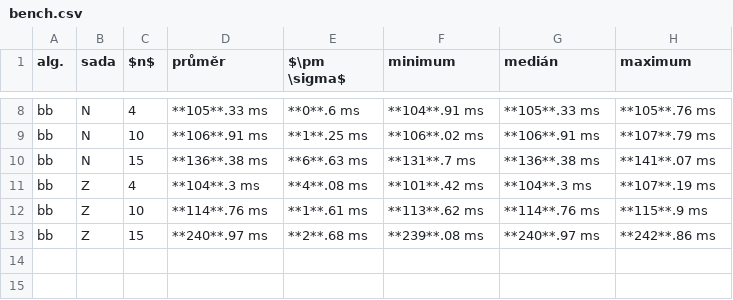
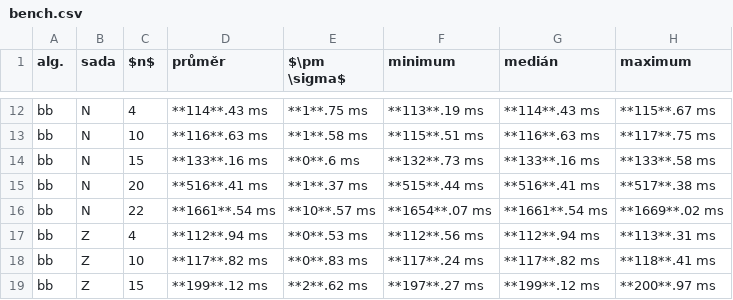
Before and after one commit to viluon/ni-kop, a CSV file: bench.csv, drawn as a sheet; only a part is shown, gaps mark what is left out; the diff covers the shown part only.

```diff
--- a/bench.csv
+++ b/bench.csv
@@ -8,6 +12,8 @@ alg.,sada,$n$,průměr,$\pm \sigma$,minimum,medián,maximum
-"bb","N","4","**105**.33 ms","**0**.6 ms","**104**.91 ms","**105**.33 ms","**105**.76 ms"
-"bb","N","10","**106**.91 ms","**1**.25 ms","**106**.02 ms","**106**.91 ms","**107**.79 ms"
-"bb","N","15","**136**.38 ms","**6**.63 ms","**131**.7 ms","**136**.38 ms","**141**.07 ms"
-"bb","Z","4","**104**.3 ms","**4**.08 ms","**101**.42 ms","**104**.3 ms","**107**.19 ms"
-"bb","Z","10","**114**.76 ms","**1**.61 ms","**113**.62 ms","**114**.76 ms","**115**.9 ms"
-"bb","Z","15","**240**.97 ms","**2**.68 ms","**239**.08 ms","**240**.97 ms","**242**.86 ms"
+"bb","N","4","**114**.43 ms","**1**.75 ms","**113**.19 ms","**114**.43 ms","**115**.67 ms"
+"bb","N","10","**116**.63 ms","**1**.58 ms","**115**.51 ms","**116**.63 ms","**117**.75 ms"
+"bb","N","15","**133**.16 ms","**0**.6 ms","**132**.73 ms","**133**.16 ms","**133**.58 ms"
+"bb","N","20","**516**.41 ms","**1**.37 ms","**515**.44 ms","**516**.41 ms","**517**.38 ms"
+"bb","N","22","**1661**.54 ms","**10**.57 ms","**1654**.07 ms","**1661**.54 ms","**1669**.02 ms"
+"bb","Z","4","**112**.94 ms","**0**.53 ms","**112**.56 ms","**112**.94 ms","**113**.31 ms"
+"bb","Z","10","**117**.82 ms","**0**.83 ms","**117**.24 ms","**117**.82 ms","**118**.41 ms"
+"bb","Z","15","**199**.12 ms","**2**.62 ms","**197**.27 ms","**199**.12 ms","**200**.97 ms"
```
Also changed, not shown: 6 added rows and 30 edited cells elsewhere in this file, 24 other files.
